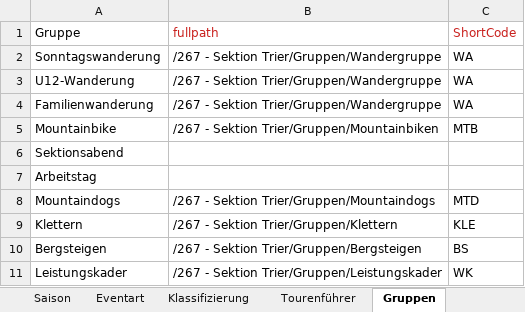
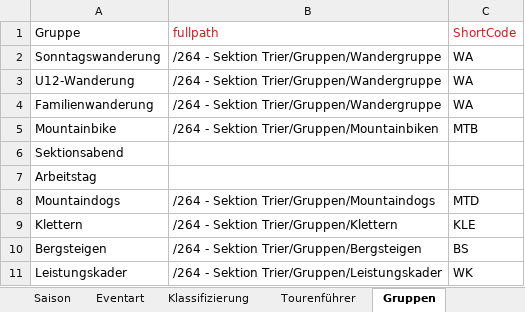
Before and after one commit to PhilippLemke/DAV360_Transformator, an Excel workbook: Keys.xlsx, sheet Gruppen, drawn as a sheet; values as stored, in another font and other column widths than the file's, no borders; the diff names each change by its address in the sheet, - before the commit and + after, or states it on an @@ line.

Commit message:
Sektionsnummer bei Gruppen korrigiert

```diff
--- a/Keys.xlsx (sheet Gruppen)
+++ b/Keys.xlsx (sheet Gruppen)
-B2:B4 (fullpath): /267 - Sektion Trier/Gruppen/Wandergruppe
+B2:B4 (fullpath): /264 - Sektion Trier/Gruppen/Wandergruppe
-B5 (fullpath): /267 - Sektion Trier/Gruppen/Mountainbiken
+B5 (fullpath): /264 - Sektion Trier/Gruppen/Mountainbiken
-B8 (fullpath): /267 - Sektion Trier/Gruppen/Mountaindogs
+B8 (fullpath): /264 - Sektion Trier/Gruppen/Mountaindogs
-B9 (fullpath): /267 - Sektion Trier/Gruppen/Klettern
+B9 (fullpath): /264 - Sektion Trier/Gruppen/Klettern
-B10 (fullpath): /267 - Sektion Trier/Gruppen/Bergsteigen
+B10 (fullpath): /264 - Sektion Trier/Gruppen/Bergsteigen
-B11 (fullpath): /267 - Sektion Trier/Gruppen/Leistungskader
+B11 (fullpath): /264 - Sektion Trier/Gruppen/Leistungskader
```
